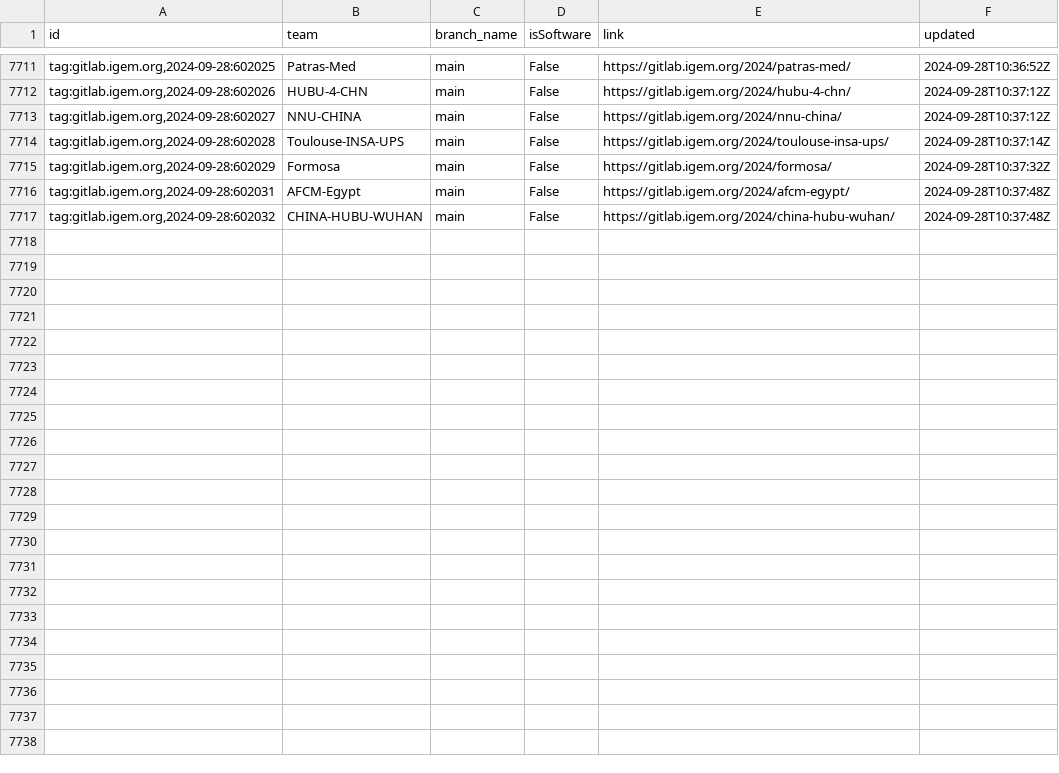
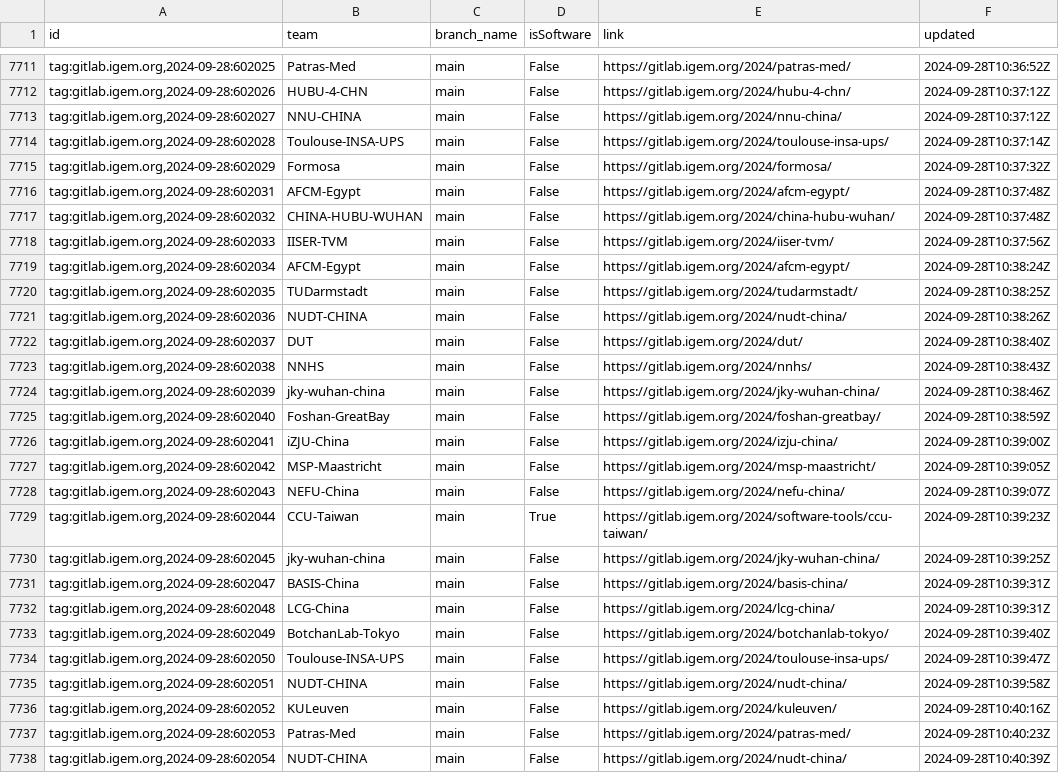
Before and after one commit to taxfree-python/iGEM_Pulse, a CSV file: rss_data.csv, drawn as a sheet; only a part is shown, gaps mark what is left out; the diff names each change by its address in the sheet, - before the commit and + after, or states it on an @@ line.

Commit message:
Update RSS data at 2024-09-28 19:40:54

```diff
--- a/rss_data.csv
+++ b/rss_data.csv
+row 7718: tag:gitlab.igem.org,2024-09-28:602033 | IISER-TVM | main | False | https://gitlab.igem.org/2024/iiser-tvm/ | 2024-09-28T10:37:56Z
+row 7719: tag:gitlab.igem.org,2024-09-28:602034 | AFCM-Egypt | main | False | https://gitlab.igem.org/2024/afcm-egypt/ | 2024-09-28T10:38:24Z
+row 7720: tag:gitlab.igem.org,2024-09-28:602035 | TUDarmstadt | main | False | https://gitlab.igem.org/2024/tudarmstadt/ | 2024-09-28T10:38:25Z
+row 7721: tag:gitlab.igem.org,2024-09-28:602036 | NUDT-CHINA | main | False | https://gitlab.igem.org/2024/nudt-china/ | 2024-09-28T10:38:26Z
+row 7722: tag:gitlab.igem.org,2024-09-28:602037 | DUT | main | False | https://gitlab.igem.org/2024/dut/ | 2024-09-28T10:38:40Z
+row 7723: tag:gitlab.igem.org,2024-09-28:602038 | NNHS | main | False | https://gitlab.igem.org/2024/nnhs/ | 2024-09-28T10:38:43Z
+row 7724: tag:gitlab.igem.org,2024-09-28:602039 | jky-wuhan-china | main | False | https://gitlab.igem.org/2024/jky-wuhan-china/ | 2024-09-28T10:38:46Z
+row 7725: tag:gitlab.igem.org,2024-09-28:602040 | Foshan-GreatBay | main | False | https://gitlab.igem.org/2024/foshan-greatbay/ | 2024-09-28T10:38:59Z
+row 7726: tag:gitlab.igem.org,2024-09-28:602041 | iZJU-China | main | False | https://gitlab.igem.org/2024/izju-china/ | 2024-09-28T10:39:00Z
+row 7727: tag:gitlab.igem.org,2024-09-28:602042 | MSP-Maastricht | main | False | https://gitlab.igem.org/2024/msp-maastricht/ | 2024-09-28T10:39:05Z
+row 7728: tag:gitlab.igem.org,2024-09-28:602043 | NEFU-China | main | False | https://gitlab.igem.org/2024/nefu-china/ | 2024-09-28T10:39:07Z
+row 7729: tag:gitlab.igem.org,2024-09-28:602044 | CCU-Taiwan | main | True | https://gitlab.igem.org/2024/software-tools/ccu-taiwan/ | 2024-09-28T10:39:23Z
+row 7730: tag:gitlab.igem.org,2024-09-28:602045 | jky-wuhan-china | main | False | https://gitlab.igem.org/2024/jky-wuhan-china/ | 2024-09-28T10:39:25Z
+row 7731: tag:gitlab.igem.org,2024-09-28:602047 | BASIS-China | main | False | https://gitlab.igem.org/2024/basis-china/ | 2024-09-28T10:39:31Z
+row 7732: tag:gitlab.igem.org,2024-09-28:602048 | LCG-China | main | False | https://gitlab.igem.org/2024/lcg-china/ | 2024-09-28T10:39:31Z
+row 7733: tag:gitlab.igem.org,2024-09-28:602049 | BotchanLab-Tokyo | main | False | https://gitlab.igem.org/2024/botchanlab-tokyo/ | 2024-09-28T10:39:40Z
+row 7734: tag:gitlab.igem.org,2024-09-28:602050 | Toulouse-INSA-UPS | main | False | https://gitlab.igem.org/2024/toulouse-insa-ups/ | 2024-09-28T10:39:47Z
+row 7735: tag:gitlab.igem.org,2024-09-28:602051 | NUDT-CHINA | main | False | https://gitlab.igem.org/2024/nudt-china/ | 2024-09-28T10:39:58Z
+row 7736: tag:gitlab.igem.org,2024-09-28:602052 | KULeuven | main | False | https://gitlab.igem.org/2024/kuleuven/ | 2024-09-28T10:40:16Z
+row 7737: tag:gitlab.igem.org,2024-09-28:602053 | Patras-Med | main | False | https://gitlab.igem.org/2024/patras-med/ | 2024-09-28T10:40:23Z
+row 7738: tag:gitlab.igem.org,2024-09-28:602054 | NUDT-CHINA | main | False | https://gitlab.igem.org/2024/nudt-china/ | 2024-09-28T10:40:39Z
```
